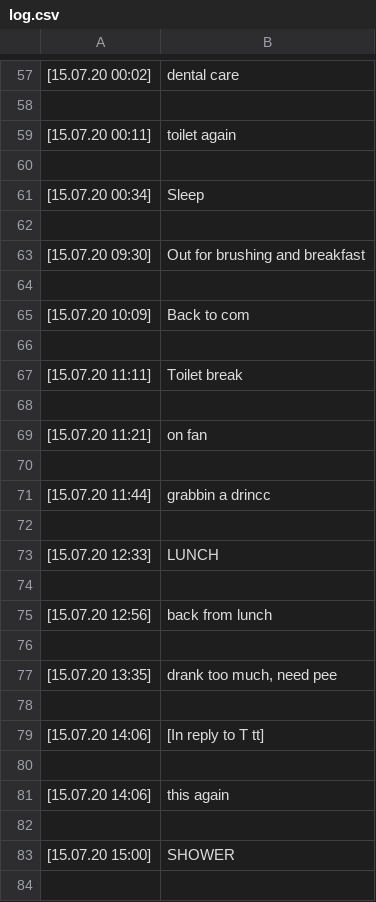
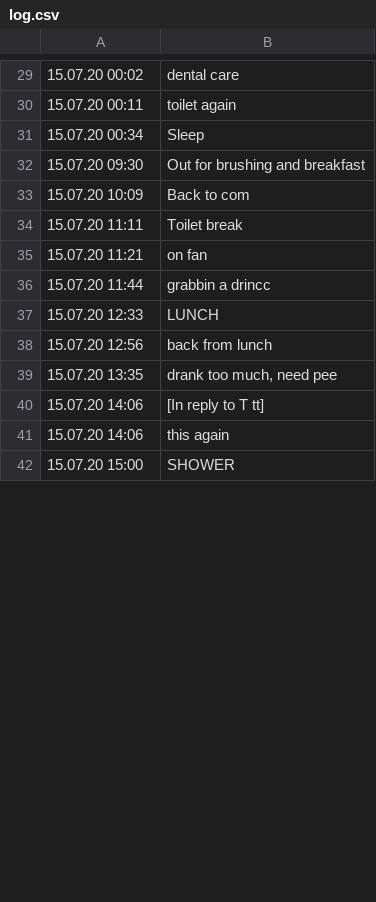
Before and after one commit to Nekostone/activity-levels-monitoring, a CSV file: MLX90640/sample_activity_levels/log.csv, drawn as a sheet; only a part is shown, gaps mark what is left out; the diff covers the shown part only.

```diff
--- a/MLX90640/sample_activity_levels/log.csv
+++ b/MLX90640/sample_activity_levels/log.csv
@@ -57,28 +29,14 @@
-[15.07.20 00:02],dental care
-
-[15.07.20 00:11],toilet again
-
-[15.07.20 00:34],Sleep
-
-[15.07.20 09:30],Out for brushing and breakfast
-
-[15.07.20 10:09],Back to com
-
-[15.07.20 11:11],Toilet break
-
-[15.07.20 11:21],on fan
-
-[15.07.20 11:44],grabbin a drincc
-
-[15.07.20 12:33],LUNCH
-
-[15.07.20 12:56],back from lunch
-
-[15.07.20 13:35],"drank too much, need pee"
-
-[15.07.20 14:06],[In reply to T tt]
-
-[15.07.20 14:06],this again
-
-[15.07.20 15:00],SHOWER
-
+15.07.20 00:02,dental care
+15.07.20 00:11,toilet again
+15.07.20 00:34,Sleep
+15.07.20 09:30,Out for brushing and breakfast
+15.07.20 10:09,Back to com
+15.07.20 11:11,Toilet break
+15.07.20 11:21,on fan
+15.07.20 11:44,grabbin a drincc
+15.07.20 12:33,LUNCH
+15.07.20 12:56,back from lunch
+15.07.20 13:35,"drank too much, need pee"
+15.07.20 14:06,[In reply to T tt]
+15.07.20 14:06,this again
+15.07.20 15:00,SHOWER
```
Also changed, not shown: 39 removed rows and 41 edited cells elsewhere in this file, 15 other files.
